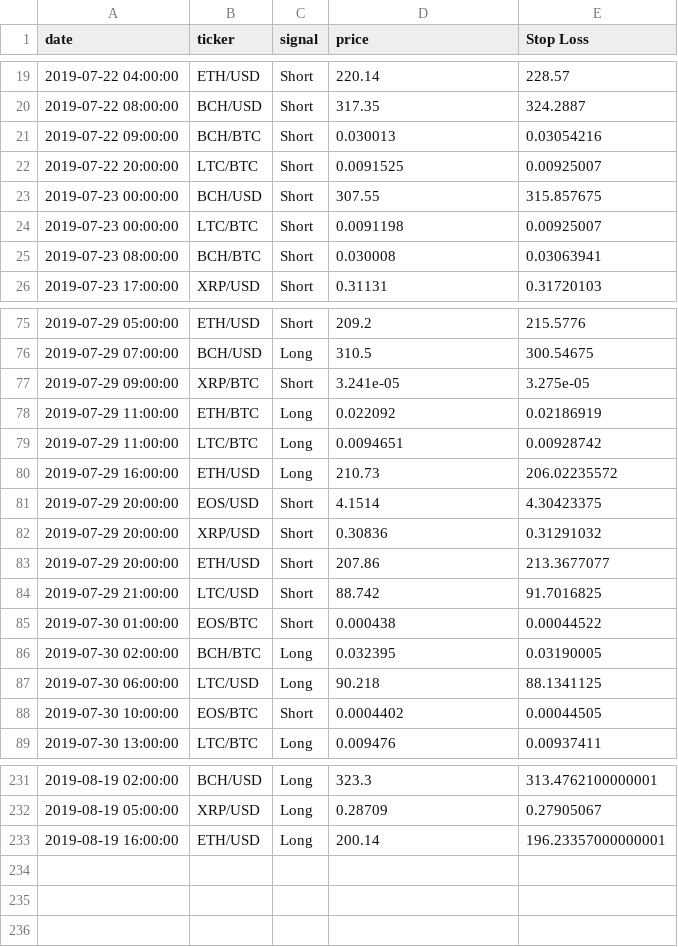
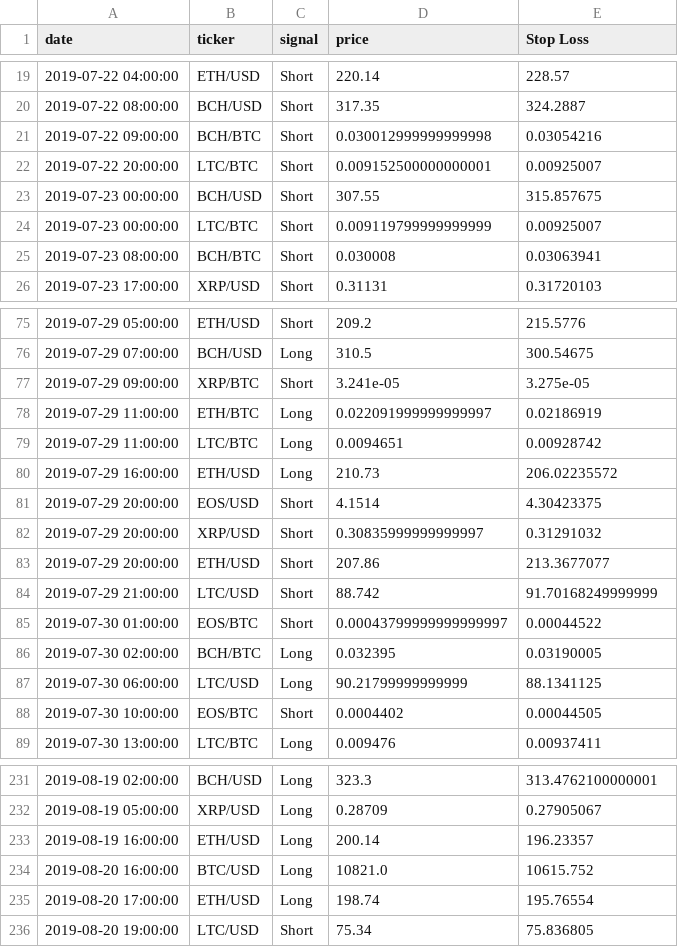
Before and after one commit to pegahcarter/All-Things-TA, a CSV file: signals/Hourly.csv, drawn as a sheet; only a part is shown, gaps mark what is left out; the diff covers the shown part only.

```diff
--- a/signals/Hourly.csv
+++ b/signals/Hourly.csv
@@ -20,6 +20,6 @@ date,ticker,signal,price,Stop Loss
 2019-07-22 08:00:00,BCH/USD,Short,317.35,324.2887
-2019-07-22 09:00:00,BCH/BTC,Short,0.030013,0.03054216
-2019-07-22 20:00:00,LTC/BTC,Short,0.0091525,0.00925007
+2019-07-22 09:00:00,BCH/BTC,Short,0.030012999999999998,0.03054216
+2019-07-22 20:00:00,LTC/BTC,Short,0.009152500000000001,0.00925007
 2019-07-23 00:00:00,BCH/USD,Short,307.55,315.857675
-2019-07-23 00:00:00,LTC/BTC,Short,0.0091198,0.00925007
+2019-07-23 00:00:00,LTC/BTC,Short,0.009119799999999999,0.00925007
 2019-07-23 08:00:00,BCH/BTC,Short,0.030008,0.03063941
@@ -77,3 +77,3 @@ date,ticker,signal,price,Stop Loss
 2019-07-29 09:00:00,XRP/BTC,Short,3.241e-05,3.275e-05
-2019-07-29 11:00:00,ETH/BTC,Long,0.022092,0.02186919
+2019-07-29 11:00:00,ETH/BTC,Long,0.022091999999999997,0.02186919
 2019-07-29 11:00:00,LTC/BTC,Long,0.0094651,0.00928742
@@ -81,8 +81,8 @@ date,ticker,signal,price,Stop Loss
 2019-07-29 20:00:00,EOS/USD,Short,4.1514,4.30423375
-2019-07-29 20:00:00,XRP/USD,Short,0.30836,0.31291032
+2019-07-29 20:00:00,XRP/USD,Short,0.30835999999999997,0.31291032
 2019-07-29 20:00:00,ETH/USD,Short,207.86,213.3677077
-2019-07-29 21:00:00,LTC/USD,Short,88.742,91.7016825
-2019-07-30 01:00:00,EOS/BTC,Short,0.000438,0.00044522
+2019-07-29 21:00:00,LTC/USD,Short,88.742,91.70168249999999
+2019-07-30 01:00:00,EOS/BTC,Short,0.00043799999999999997,0.00044522
 2019-07-30 02:00:00,BCH/BTC,Long,0.032395,0.03190005
-2019-07-30 06:00:00,LTC/USD,Long,90.218,88.1341125
+2019-07-30 06:00:00,LTC/USD,Long,90.21799999999999,88.1341125
 2019-07-30 10:00:00,EOS/BTC,Short,0.0004402,0.00044505
@@ -232,2 +232,5 @@ date,ticker,signal,price,Stop Loss
 2019-08-19 05:00:00,XRP/USD,Long,0.28709,0.27905067
-2019-08-19 16:00:00,ETH/USD,Long,200.14,196.23357000000001
+2019-08-19 16:00:00,ETH/USD,Long,200.14,196.23357
+2019-08-20 16:00:00,BTC/USD,Long,10821.0,10615.752
+2019-08-20 17:00:00,ETH/USD,Long,198.74,195.76554
+2019-08-20 19:00:00,LTC/USD,Short,75.34,75.836805
```
Also changed, not shown: 24 edited cells elsewhere in this file, 6 other files.
